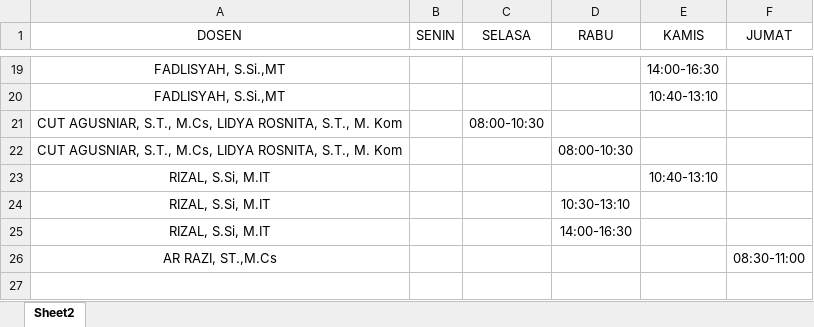
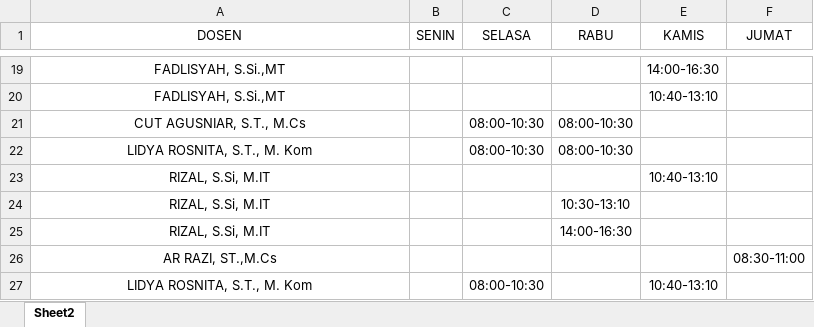
Before and after one commit to arzaqqq/Sistem-penjadwalan-dosen, an Excel workbook: uploads/jadwal-dosen2.xlsx, sheet Sheet2, drawn as a sheet; only a part is shown, gaps mark what is left out; values as stored, in another font and other column widths than the file's, no borders; removed rows and columns are numbered as before the commit, all else as after; the diff names each change by its address in the sheet, - before the commit and + after, or states it on an @@ line.

```diff
--- a/uploads/jadwal-dosen2.xlsx (sheet Sheet2)
+++ b/uploads/jadwal-dosen2.xlsx (sheet Sheet2)
-row 21: CUT AGUSNIAR, S.T., M.Cs, LIDYA ROSNITA, S.T., M. Kom |  | 08:00-10:30
-row 22: CUT AGUSNIAR, S.T., M.Cs, LIDYA ROSNITA, S.T., M. Kom |  |  | 08:00-10:30
+row 21: CUT AGUSNIAR, S.T., M.Cs |  | 08:00-10:30 | 08:00-10:30
+row 22: LIDYA ROSNITA, S.T., M. Kom |  | 08:00-10:30 | 08:00-10:30
+row 27: LIDYA ROSNITA, S.T., M. Kom |  | 08:00-10:30 |  | 10:40-13:10
```
Also changed, not shown: uploads/jadwal-dosen.xlsx, 1 other file.
